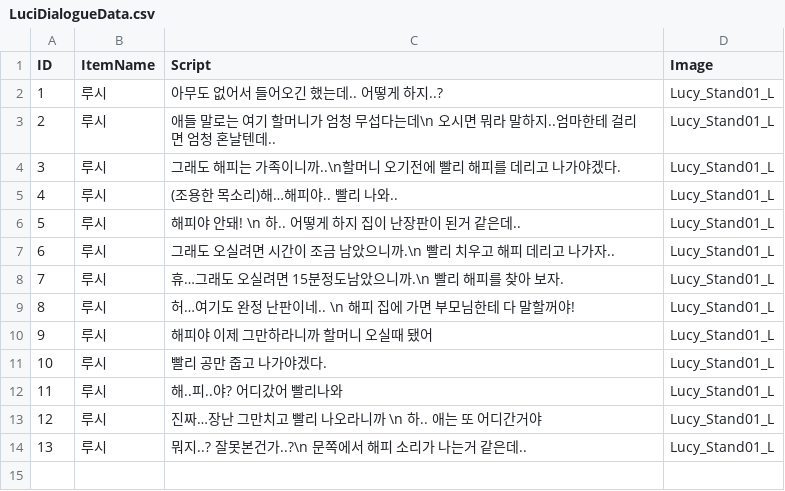
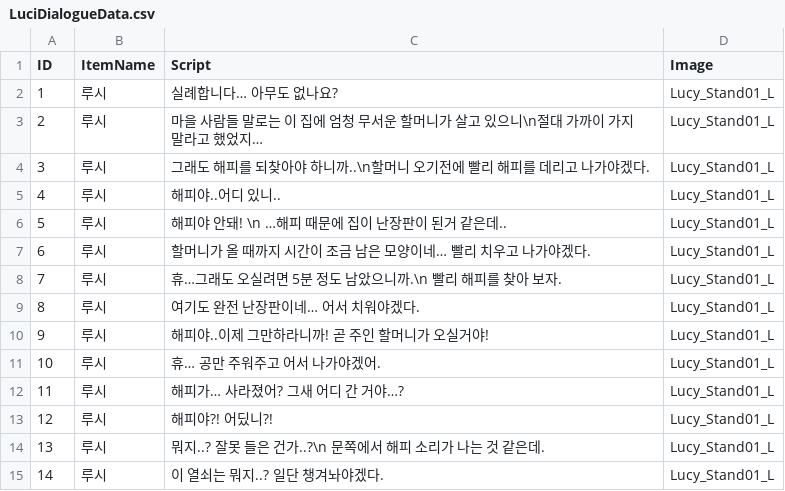
Before and after one commit to moonjyo/2021CK_Swell, a CSV file: Assets/Resources/Data/LuciDialogueData.csv, drawn as a sheet.

```diff
--- a/Assets/Resources/Data/LuciDialogueData.csv
+++ b/Assets/Resources/Data/LuciDialogueData.csv
@@ -1,14 +1,15 @@
 ID,ItemName,Script,Image
-1,루시,아무도 없어서 들어오긴 했는데.. 어떻게 하지..? ,Lucy_Stand01_L
-2,루시,애들 말로는 여기 할머니가 엄청 무섭다는데\n 오시면 뭐라 말하지..엄마한테 걸리면 엄청 혼날텐데.. ,Lucy_Stand01_L
-3,루시,그래도 해피는 가족이니까..\n할머니 오기전에 빨리 해피를 데리고 나가야겠다.,Lucy_Stand01_L
-4,루시,(조용한 목소리)해…해피야.. 빨리 나와.. ,Lucy_Stand01_L
-5,루시,해피야 안돼! \n 하.. 어떻게 하지 집이 난장판이 된거 같은데..,Lucy_Stand01_L
-6,루시,그래도 오실려면 시간이 조금 남았으니까.\n 빨리 치우고 해피 데리고 나가자..,Lucy_Stand01_L
-7,루시 ,휴…그래도 오실려면 15분정도남았으니까.\n 빨리 해피를 찾아 보자. ,Lucy_Stand01_L
-8,루시,허…여기도 완정 난판이네.. \n 해피 집에 가면 부모님한테 다 말할꺼야! ,Lucy_Stand01_L
-9,루시,해피야 이제 그만하라니까 할머니 오실때 됐어,Lucy_Stand01_L
-10,루시,빨리 공만 줍고 나가야겠다.,Lucy_Stand01_L
-11,루시 ,해..피..야? 어디갔어 빨리나와,Lucy_Stand01_L
-12,루시,진짜…장난 그만치고 빨리 나오라니까 \n 하.. 애는 또 어디간거야 ,Lucy_Stand01_L
-13,루시,뭐지..? 잘못본건가..?\n 문쪽에서 해피 소리가 나는거 같은데..,Lucy_Stand01_L
+1,루시,실례합니다… 아무도 없나요?,Lucy_Stand01_L
+2,루시,마을 사람들 말로는 이 집에 엄청 무서운 할머니가 살고 있으니\n절대 가까이 가지 말라고 했었지…,Lucy_Stand01_L
+3,루시,그래도 해피를 되찾아야 하니까..\n할머니 오기전에 빨리 해피를 데리고 나가야겠다.,Lucy_Stand01_L
+4,루시,해피야..어디 있니..,Lucy_Stand01_L
+5,루시,해피야 안돼! \n …해피 때문에 집이 난장판이 된거 같은데..,Lucy_Stand01_L
+6,루시,할머니가 올 때까지 시간이 조금 남은 모양이네… 빨리 치우고 나가야겠다.,Lucy_Stand01_L
+7,루시 ,휴…그래도 오실려면 5분 정도 남았으니까.\n 빨리 해피를 찾아 보자.,Lucy_Stand01_L
+8,루시,여기도 완전 난장판이네… 어서 치워야겠다.,Lucy_Stand01_L
+9,루시,해피야..이제 그만하라니까! 곧 주인 할머니가 오실거야!,Lucy_Stand01_L
+10,루시,휴… 공만 주워주고 어서 나가야겠어.,Lucy_Stand01_L
+11,루시,해피가… 사라졌어? 그새 어디 간 거야…?,Lucy_Stand01_L
+12,루시,해피야?! 어딨니?!,Lucy_Stand01_L
+13,루시,뭐지..? 잘못 들은 건가..?\n 문쪽에서 해피 소리가 나는 것 같은데.,Lucy_Stand01_L
+14,루시,이 열쇠는 뭐지..? 일단 챙겨놔야겠다.,Lucy_Stand01_L
```
Also changed, not shown: 24 other files.
